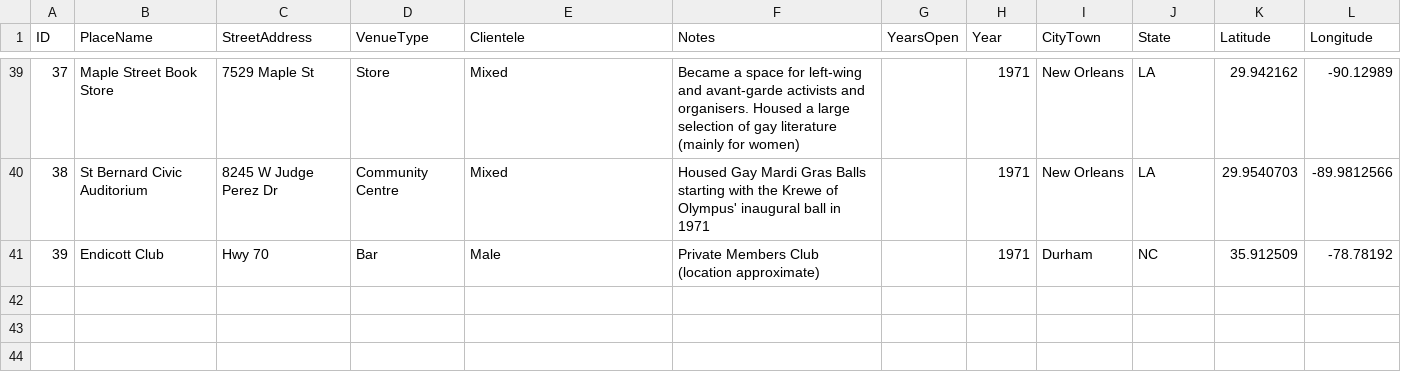
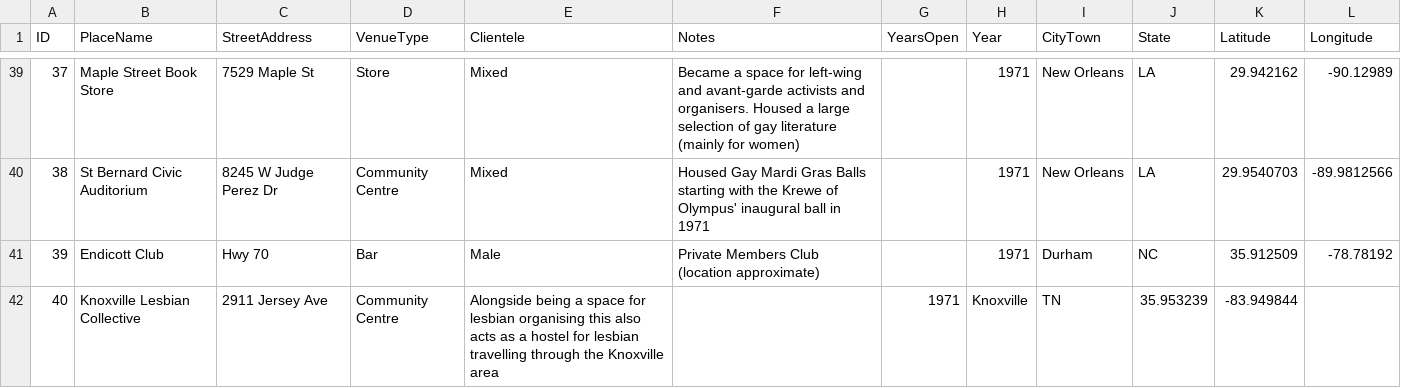
Before and after one commit to lk-345/Queer-Worldmaking, a CSV file: GeocodedDataset/Dataset_1971.csv, drawn as a sheet; only a part is shown, gaps mark what is left out; the diff names each change by its address in the sheet, - before the commit and + after, or states it on an @@ line.

Commit message:
Update Dataset_1971.csv

```diff
--- a/GeocodedDataset/Dataset_1971.csv
+++ b/GeocodedDataset/Dataset_1971.csv
+row 42: 40 | Knoxville Lesbian Collective | 2911 Jersey Ave | Community Centre | Alongside being a space for lesbian organising this also acts as a hostel for lesbian travelling through the Knoxville area |  | 1971 | Knoxville | TN | 35.953239 | -83.949844
```
